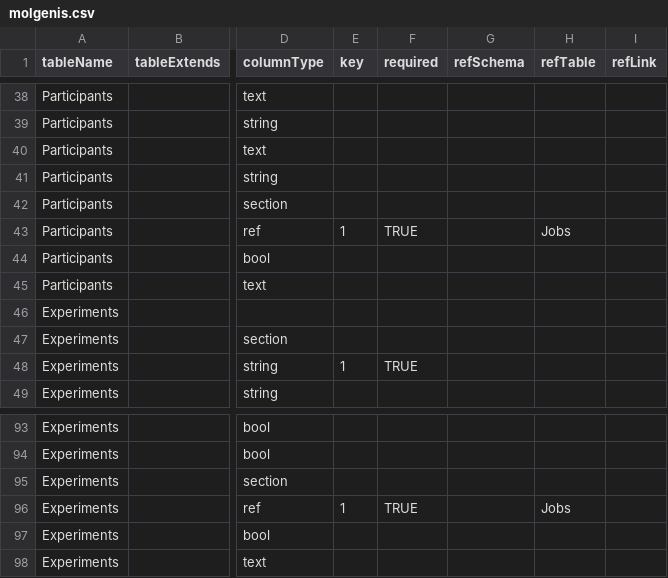
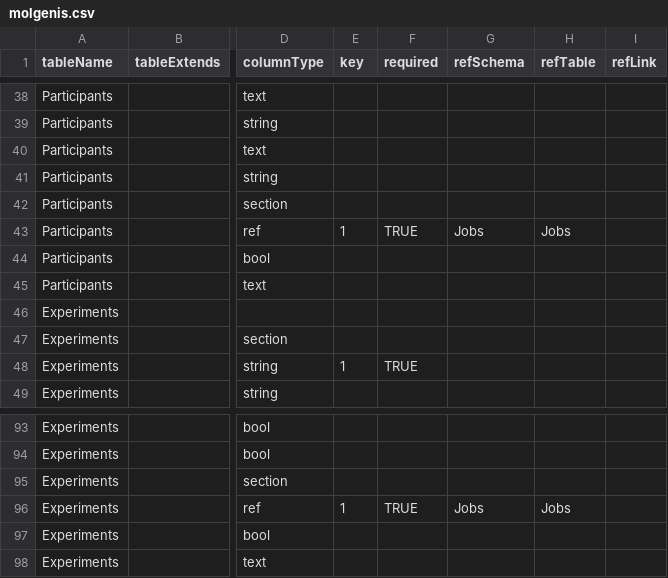
Before and after one commit to molgenis/projects-erdera, a CSV file: model/staging_area/molgenis.csv, drawn as a sheet; only a part is shown, gaps mark what is left out; the diff names each change by its address in the sheet, - before the commit and + after, or states it on an @@ line.

Commit message:
fix: added refSchema links

```diff
--- a/model/staging_area/molgenis.csv
+++ b/model/staging_area/molgenis.csv
-G43 (refSchema): (empty)
+G43 (refSchema): Jobs
-G96 (refSchema): (empty)
+G96 (refSchema): Jobs
```
